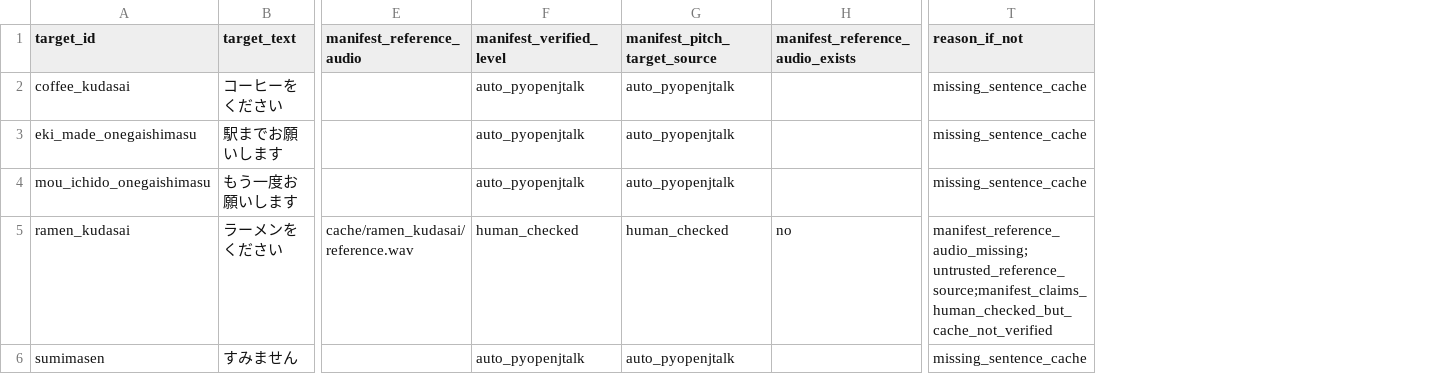
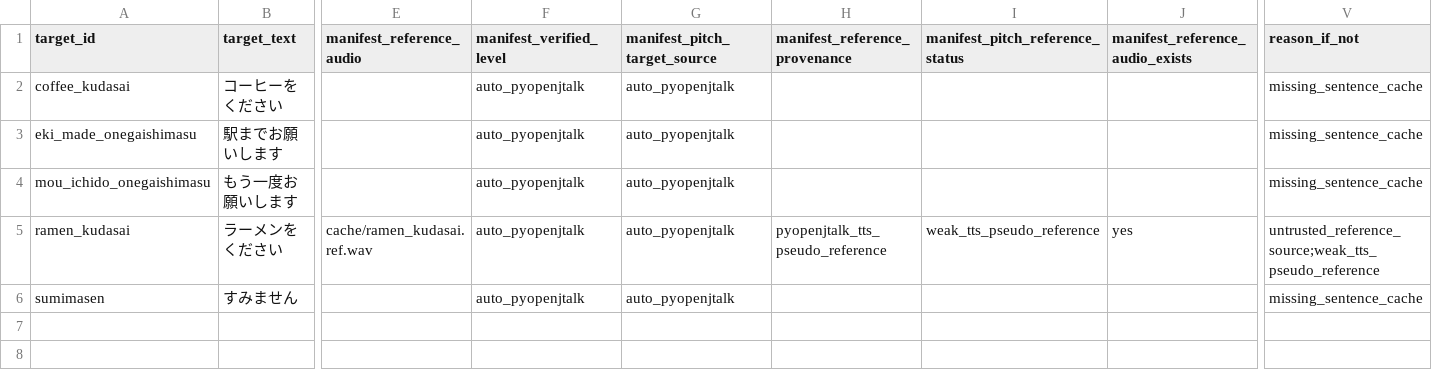
Before and after one commit to kayui-gavo/jp_speech_eval_project, a CSV file: ver1.3/results/calibration/fixed_reference_prosody_target_inventory.csv, drawn as a sheet; only a part is shown, gaps mark what is left out; addresses are those after the commit; the diff names each change by its address in the sheet, - before the commit and + after, or states it on an @@ line.

Commit message:
fix: validate fixed reference prosody provenance

```diff
--- a/ver1.3/results/calibration/fixed_reference_prosody_target_inventory.csv
+++ b/ver1.3/results/calibration/fixed_reference_prosody_target_inventory.csv
+column H (manifest_reference_provenance), row 5: pyopenjtalk_tts_pseudo_reference
+column I (manifest_pitch_reference_status), row 5: weak_tts_pseudo_reference
-E5 (manifest_reference_audio): cache/ramen_kudasai/reference.wav
+E5 (manifest_reference_audio): cache/ramen_kudasai.ref.wav
-F5 (manifest_verified_level): human_checked
+F5 (manifest_verified_level): auto_pyopenjtalk
-G5 (manifest_pitch_target_source): human_checked
+G5 (manifest_pitch_target_source): auto_pyopenjtalk
-J5 (manifest_reference_audio_exists): no
+J5 (manifest_reference_audio_exists): yes
-V5 (reason_if_not): manifest_reference_audio_missing;untrusted_reference_source;manifest_claims_human_checked_but_cache_not_verified
+V5 (reason_if_not): untrusted_reference_source;weak_tts_pseudo_reference
```
Also changed, not shown: 16 other files.
